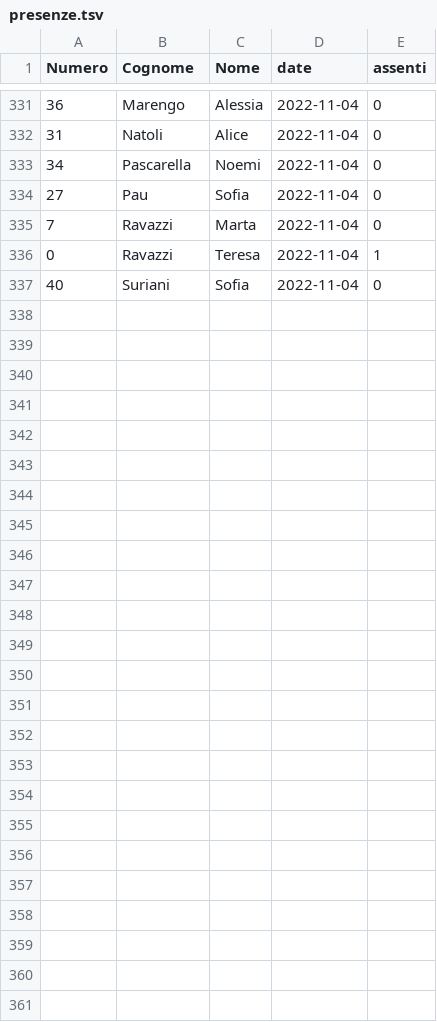
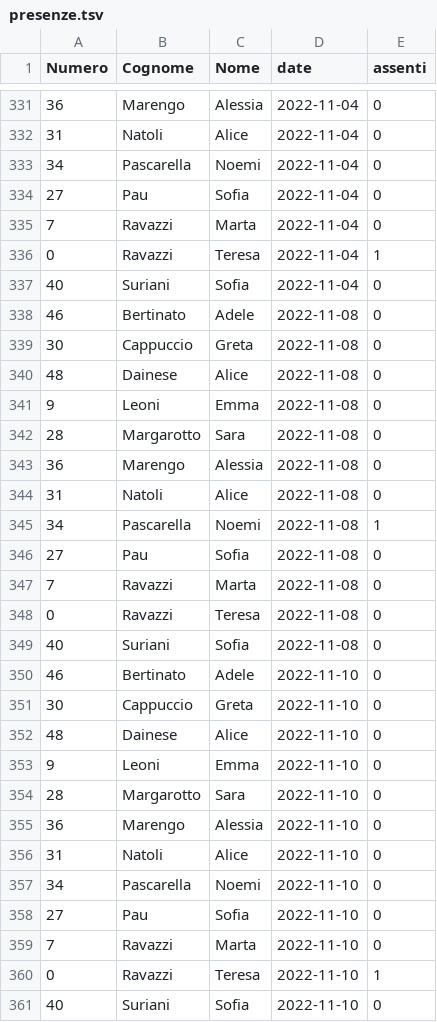
Before and after one commit to mchiapello/U14F_blog_2223, a TSV file: data/003_dati/presenze.tsv, drawn as a sheet; only a part is shown, gaps mark what is left out.

```diff
--- a/data/003_dati/presenze.tsv
+++ b/data/003_dati/presenze.tsv
@@ -337 +337,25 @@ Numero	Cognome	Nome	date	assenti
 40	Suriani	Sofia	2022-11-04	0
+46	Bertinato	Adele	2022-11-08	0
+30	Cappuccio	Greta	2022-11-08	0
+48	Dainese	Alice	2022-11-08	0
+9	Leoni	Emma	2022-11-08	0
+28	Margarotto	Sara	2022-11-08	0
+36	Marengo	Alessia	2022-11-08	0
+31	Natoli	Alice	2022-11-08	0
+34	Pascarella	Noemi	2022-11-08	1
+27	Pau	Sofia	2022-11-08	0
+7	Ravazzi	Marta	2022-11-08	0
+0	Ravazzi	Teresa	2022-11-08	0
+40	Suriani	Sofia	2022-11-08	0
+46	Bertinato	Adele	2022-11-10	0
+30	Cappuccio	Greta	2022-11-10	0
+48	Dainese	Alice	2022-11-10	0
+9	Leoni	Emma	2022-11-10	0
+28	Margarotto	Sara	2022-11-10	0
+36	Marengo	Alessia	2022-11-10	0
+31	Natoli	Alice	2022-11-10	0
+34	Pascarella	Noemi	2022-11-10	0
+27	Pau	Sofia	2022-11-10	0
+7	Ravazzi	Marta	2022-11-10	0
+0	Ravazzi	Teresa	2022-11-10	1
+40	Suriani	Sofia	2022-11-10	0
```
Also changed, not shown: data/003_dati/presenze_old.tsv, 52 other files.
